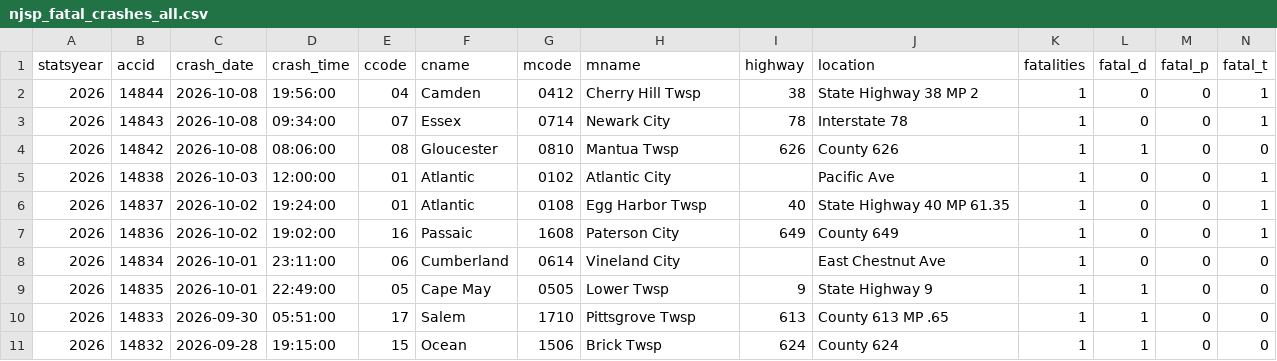
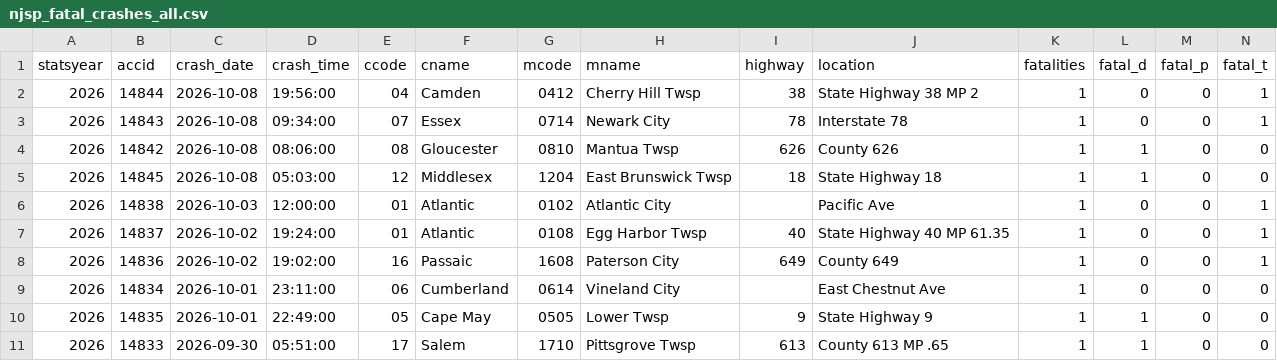
Before and after one commit to unneccesary-roughage/nj-crashes, a CSV file: exports/njsp_fatal_crashes_all.csv, drawn as a sheet; only a part is shown; the shorter side is filled out with more unchanged rows; rows hold the shown columns only; the diff names each change by its address in the sheet, - before the commit and + after, or states it on an @@ line.

```diff
--- a/exports/njsp_fatal_crashes_all.csv
+++ b/exports/njsp_fatal_crashes_all.csv
+row 5: 2026 | 14845 | 2026-10-08 | 05:03:00 | 12 | Middlesex | 1204 | East Brunswick Twsp | 18 | State Highway 18 | 1 | 1 | 0 | 0
```
Also changed, not shown: exports/njsp_monthly_totals_by_year.csv, 4 other files.
